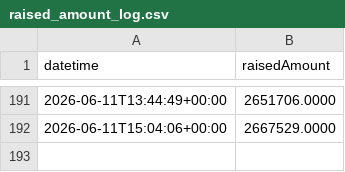
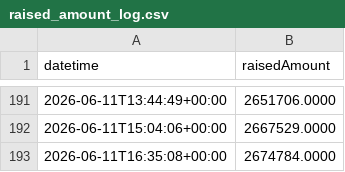
Before and after one commit to ghuntley/pon, a CSV file: raised_amount_log.csv, drawn as a sheet; only a part is shown, gaps mark what is left out.

```diff
--- a/raised_amount_log.csv
+++ b/raised_amount_log.csv
@@ -192 +192,2 @@ datetime,raisedAmount
 2026-06-11T15:04:06+00:00,2667529.0000
+2026-06-11T16:35:08+00:00,2674784.0000
```
Also changed, not shown: 1 other file.
